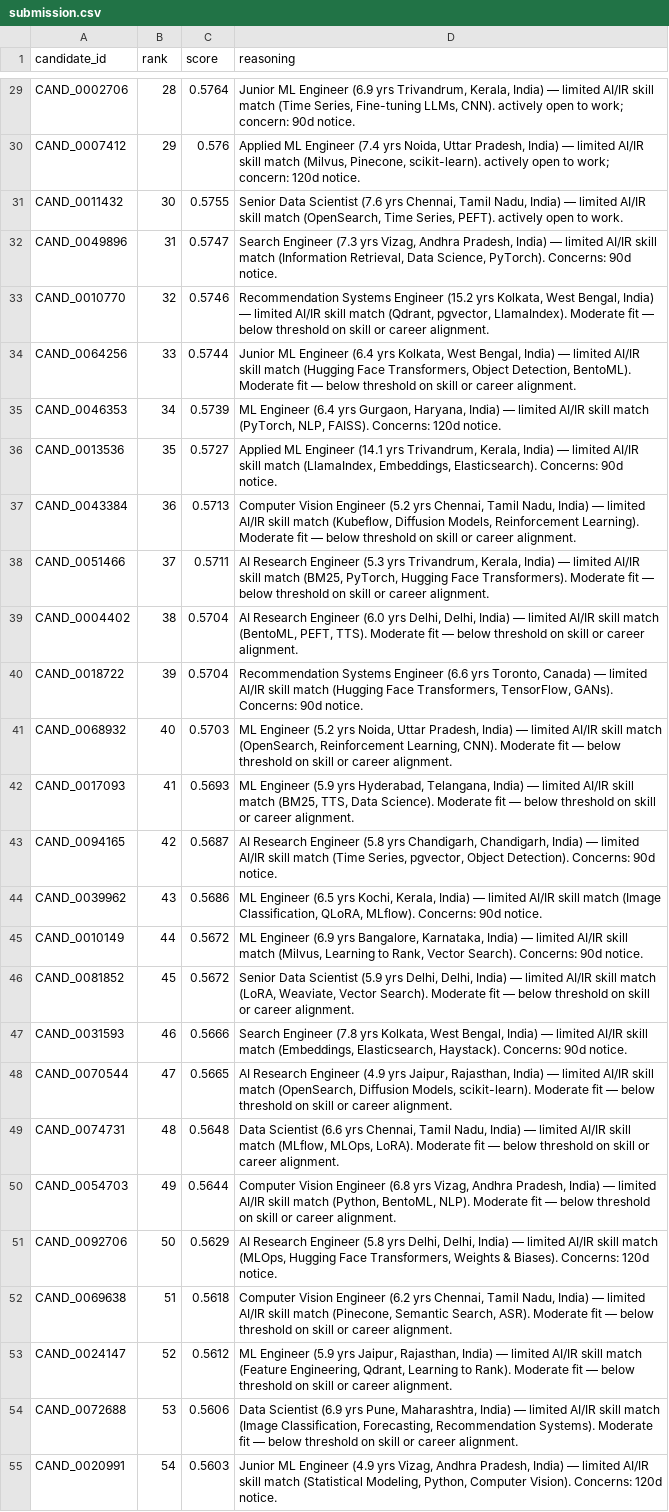
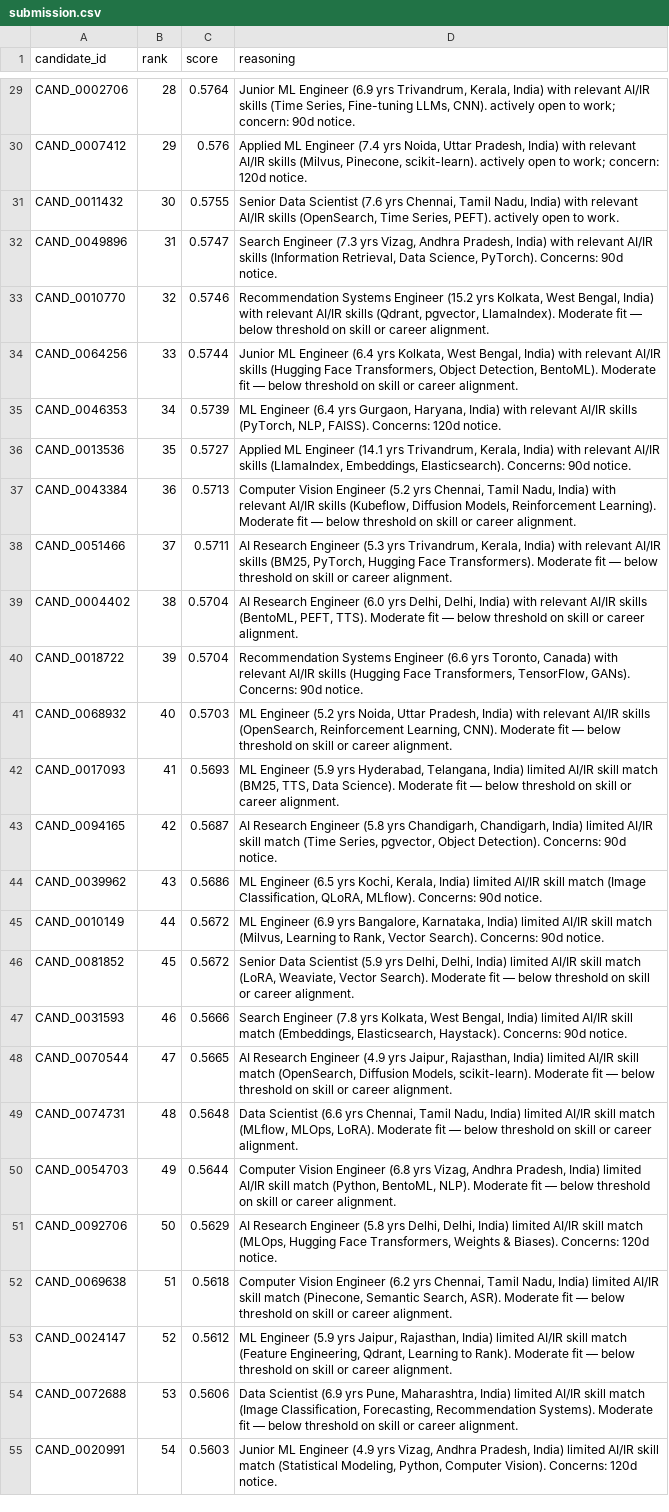
Before and after one commit to black1plague2/talentos-submission, a CSV file: submission.csv, drawn as a sheet; only a part is shown, gaps mark what is left out; the diff covers the shown part only; the diff names each change by its address in the sheet, - before the commit and + after, or states it on an @@ line.

```diff
--- a/submission.csv
+++ b/submission.csv
-D29 (reasoning): …Kerala, India) — limited AI/IR skill match (Time Series,…
+D29 (reasoning): …Kerala, India) with relevant AI/IR skills (Time Series,…
-D30 (reasoning): …Pradesh, India) — limited AI/IR skill match (Milvus, Pinecone,…
+D30 (reasoning): …Pradesh, India) with relevant AI/IR skills (Milvus, Pinecone,…
-D31 (reasoning): …Nadu, India) — limited AI/IR skill match (OpenSearch, Time…
+D31 (reasoning): …Nadu, India) with relevant AI/IR skills (OpenSearch, Time…
-D32 (reasoning): …Pradesh, India) — limited AI/IR skill match (Information Retrieval,…
+D32 (reasoning): …Pradesh, India) with relevant AI/IR skills (Information Retrieval,…
-D33 (reasoning): …Bengal, India) — limited AI/IR skill match (Qdrant, pgvector,…
+D33 (reasoning): …Bengal, India) with relevant AI/IR skills (Qdrant, pgvector,…
-D34 (reasoning): …Bengal, India) — limited AI/IR skill match (Hugging Face…
+D34 (reasoning): …Bengal, India) with relevant AI/IR skills (Hugging Face…
-D35 (reasoning): …Haryana, India) — limited AI/IR skill match (PyTorch, NLP,…
+D35 (reasoning): …Haryana, India) with relevant AI/IR skills (PyTorch, NLP,…
-D36 (reasoning): …Kerala, India) — limited AI/IR skill match (LlamaIndex, Embeddings,…
+D36 (reasoning): …Kerala, India) with relevant AI/IR skills (LlamaIndex, Embeddings,…
-D37 (reasoning): …Nadu, India) — limited AI/IR skill match (Kubeflow, Diffusion…
+D37 (reasoning): …Nadu, India) with relevant AI/IR skills (Kubeflow, Diffusion…
-D38 (reasoning): …Kerala, India) — limited AI/IR skill match (BM25, PyTorch,…
+D38 (reasoning): …Kerala, India) with relevant AI/IR skills (BM25, PyTorch,…
-D39 (reasoning): …Delhi, India) — limited AI/IR skill match (BentoML, PEFT,…
+D39 (reasoning): …Delhi, India) with relevant AI/IR skills (BentoML, PEFT,…
-D40 (reasoning): …Toronto, Canada) — limited AI/IR skill match (Hugging Face…
+D40 (reasoning): …Toronto, Canada) with relevant AI/IR skills (Hugging Face…
-D41 (reasoning): …Pradesh, India) — limited AI/IR skill match (OpenSearch, Reinforcement…
+D41 (reasoning): …Pradesh, India) with relevant AI/IR skills (OpenSearch, Reinforcement…
-D42 (reasoning): …Telangana, India) — limited AI/IR…
+D42 (reasoning): …Telangana, India) limited AI/IR…
-D43 (reasoning): …Chandigarh, India) — limited AI/IR…
+D43 (reasoning): …Chandigarh, India) limited AI/IR…
-D44 (reasoning): …Kerala, India) — limited AI/IR…
+D44 (reasoning): …Kerala, India) limited AI/IR…
-D45 (reasoning): …Karnataka, India) — limited AI/IR…
+D45 (reasoning): …Karnataka, India) limited AI/IR…
-D46 (reasoning): …Delhi, India) — limited AI/IR…
+D46 (reasoning): …Delhi, India) limited AI/IR…
-D47 (reasoning): …Bengal, India) — limited AI/IR…
+D47 (reasoning): …Bengal, India) limited AI/IR…
-D48 (reasoning): …Rajasthan, India) — limited AI/IR…
+D48 (reasoning): …Rajasthan, India) limited AI/IR…
-D49 (reasoning): …Nadu, India) — limited AI/IR…
+D49 (reasoning): …Nadu, India) limited AI/IR…
-D50 (reasoning): …Pradesh, India) — limited AI/IR…
+D50 (reasoning): …Pradesh, India) limited AI/IR…
-D51 (reasoning): …Delhi, India) — limited AI/IR…
+D51 (reasoning): …Delhi, India) limited AI/IR…
-D52 (reasoning): …Nadu, India) — limited AI/IR…
+D52 (reasoning): …Nadu, India) limited AI/IR…
-D53 (reasoning): …Rajasthan, India) — limited AI/IR…
+D53 (reasoning): …Rajasthan, India) limited AI/IR…
-D54 (reasoning): …Maharashtra, India) — limited AI/IR…
+D54 (reasoning): …Maharashtra, India) limited AI/IR…
-D55 (reasoning): …Pradesh, India) — limited AI/IR…
+D55 (reasoning): …Pradesh, India) limited AI/IR…
```
Also changed, not shown: 73 edited cells elsewhere in this file, 2 other files.
